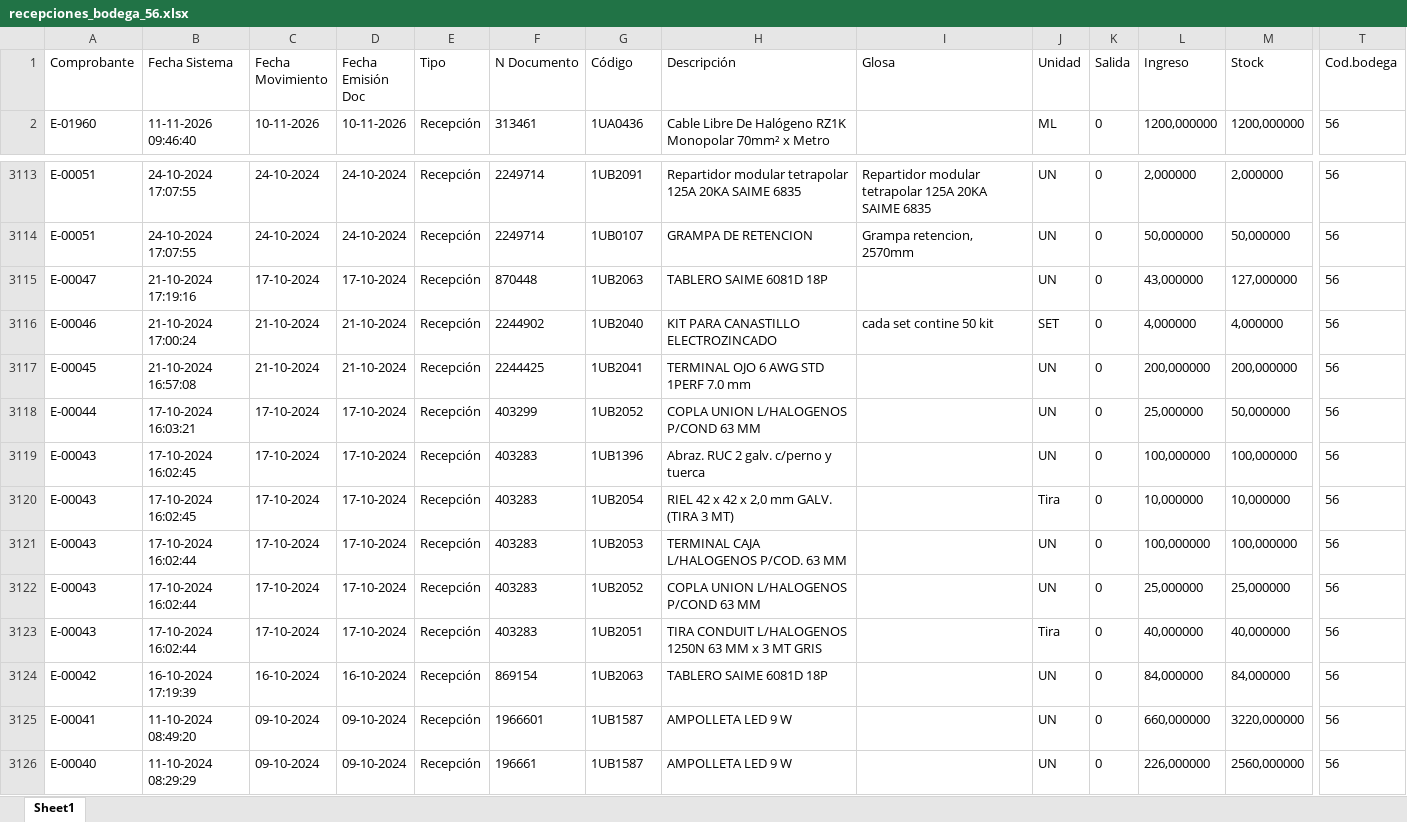
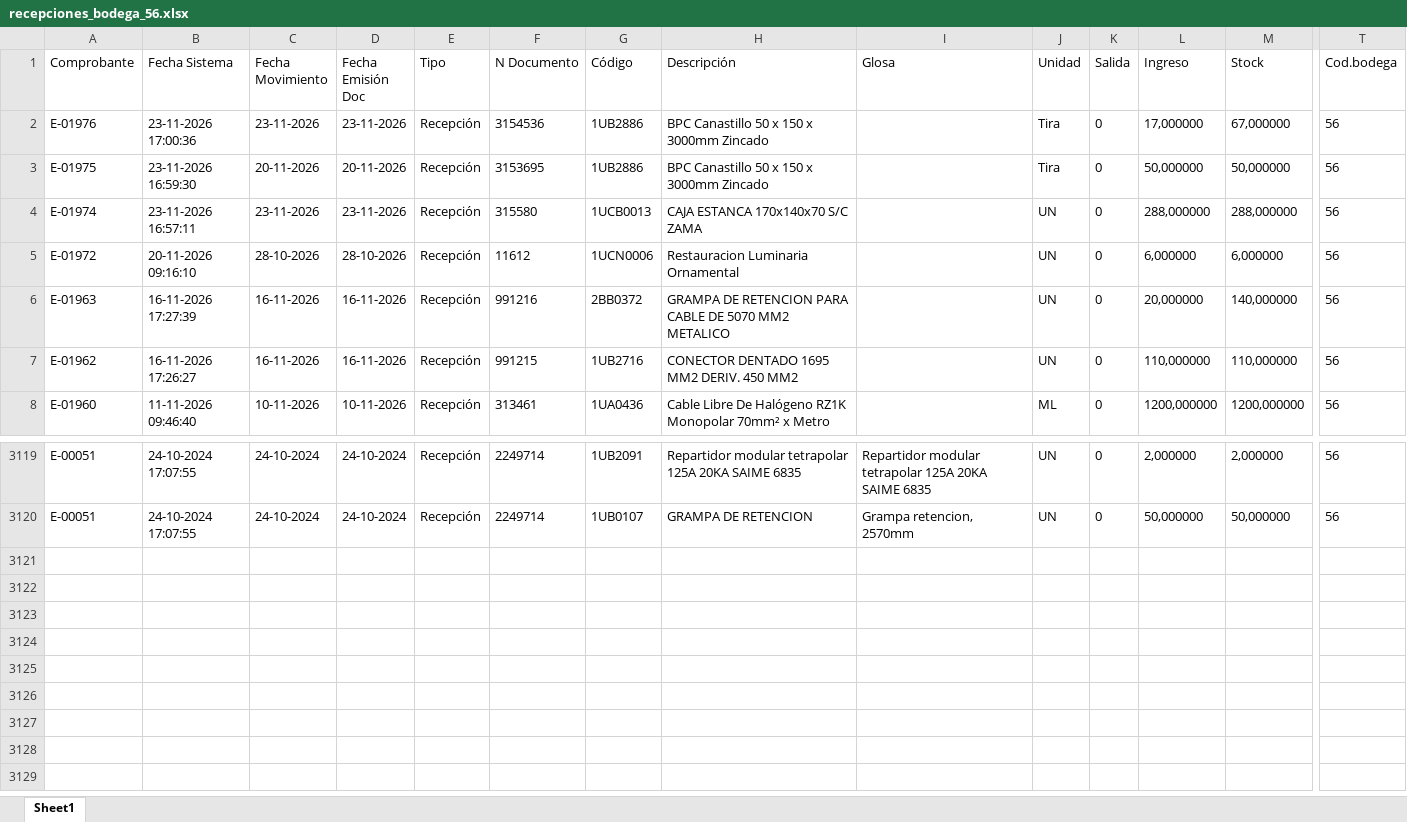
Before and after one commit to InventarioBC/BODEGA-CENTRAL, an Excel workbook: datos_origen/recepciones_bodega_56.xlsx, sheet Sheet1, drawn as a sheet; only a part is shown, gaps mark what is left out; values as stored, in another font and other column widths than the file's, no borders; removed rows and columns are numbered as before the commit, all else as after; rows hold the shown columns only; the diff names each change by its address in the sheet, - before the commit and + after, or states it on an @@ line.

```diff
--- a/datos_origen/recepciones_bodega_56.xlsx (sheet Sheet1)
+++ b/datos_origen/recepciones_bodega_56.xlsx (sheet Sheet1)
+row 2: E-01976 | 23-11-2026 17:00:36 | 23-11-2026 | 23-11-2026 | Recepción | 3154536 | 1UB2886 | BPC Canastillo 50 x 150 x 3000mm Zincado |  | Tira | 0 | 17,000000 | 67,000000 | 56
+row 3: E-01975 | 23-11-2026 16:59:30 | 20-11-2026 | 20-11-2026 | Recepción | 3153695 | 1UB2886 | BPC Canastillo 50 x 150 x 3000mm Zincado |  | Tira | 0 | 50,000000 | 50,000000 | 56
+row 4: E-01974 | 23-11-2026 16:57:11 | 23-11-2026 | 23-11-2026 | Recepción | 315580 | 1UCB0013 | CAJA ESTANCA 170x140x70 S/C ZAMA |  | UN | 0 | 288,000000 | 288,000000 | 56
+row 5: E-01972 | 20-11-2026 09:16:10 | 28-10-2026 | 28-10-2026 | Recepción | 11612 | 1UCN0006 | Restauracion Luminaria Ornamental |  | UN | 0 | 6,000000 | 6,000000 | 56
+row 6: E-01963 | 16-11-2026 17:27:39 | 16-11-2026 | 16-11-2026 | Recepción | 991216 | 2BB0372 | GRAMPA DE RETENCION PARA CABLE DE 5070 MM2 METALICO |  | UN | 0 | 20,000000 | 140,000000 | 56
+row 7: E-01962 | 16-11-2026 17:26:27 | 16-11-2026 | 16-11-2026 | Recepción | 991215 | 1UB2716 | CONECTOR DENTADO 1695 MM2 DERIV. 450 MM2 |  | UN | 0 | 110,000000 | 110,000000 | 56
-row 3115: E-00047 | 21-10-2024 17:19:16 | 17-10-2024 | 17-10-2024 | Recepción | 870448 | 1UB2063 | TABLERO SAIME 6081D 18P |  | UN | 0 | 43,000000 | 127,000000 | 56
-row 3116: E-00046 | 21-10-2024 17:00:24 | 21-10-2024 | 21-10-2024 | Recepción | 2244902 | 1UB2040 | KIT PARA CANASTILLO ELECTROZINCADO | cada set contine 50 kit | SET | 0 | 4,000000 | 4,000000 | 56
-row 3117: E-00045 | 21-10-2024 16:57:08 | 21-10-2024 | 21-10-2024 | Recepción | 2244425 | 1UB2041 | TERMINAL OJO 6 AWG STD 1PERF 7.0 mm |  | UN | 0 | 200,000000 | 200,000000 | 56
-row 3118: E-00044 | 17-10-2024 16:03:21 | 17-10-2024 | 17-10-2024 | Recepción | 403299 | 1UB2052 | COPLA UNION L/HALOGENOS P/COND 63 MM |  | UN | 0 | 25,000000 | 50,000000 | 56
-row 3119: E-00043 | 17-10-2024 16:02:45 | 17-10-2024 | 17-10-2024 | Recepción | 403283 | 1UB1396 | Abraz. RUC 2 galv. c/perno y tuerca |  | UN | 0 | 100,000000 | 100,000000 | 56
-row 3120: E-00043 | 17-10-2024 16:02:45 | 17-10-2024 | 17-10-2024 | Recepción | 403283 | 1UB2054 | RIEL 42 x 42 x 2,0 mm GALV. (TIRA 3 MT) |  | Tira | 0 | 10,000000 | 10,000000 | 56
-row 3121: E-00043 | 17-10-2024 16:02:44 | 17-10-2024 | 17-10-2024 | Recepción | 403283 | 1UB2053 | TERMINAL CAJA L/HALOGENOS P/COD. 63 MM |  | UN | 0 | 100,000000 | 100,000000 | 56
-row 3122: E-00043 | 17-10-2024 16:02:44 | 17-10-2024 | 17-10-2024 | Recepción | 403283 | 1UB2052 | COPLA UNION L/HALOGENOS P/COND 63 MM |  | UN | 0 | 25,000000 | 25,000000 | 56
-row 3123: E-00043 | 17-10-2024 16:02:44 | 17-10-2024 | 17-10-2024 | Recepción | 403283 | 1UB2051 | TIRA CONDUIT L/HALOGENOS 1250N 63 MM x 3 MT GRIS |  | Tira | 0 | 40,000000 | 40,000000 | 56
-row 3124: E-00042 | 16-10-2024 17:19:39 | 16-10-2024 | 16-10-2024 | Recepción | 869154 | 1UB2063 | TABLERO SAIME 6081D 18P |  | UN | 0 | 84,000000 | 84,000000 | 56
-row 3125: E-00041 | 11-10-2024 08:49:20 | 09-10-2024 | 09-10-2024 | Recepción | 1966601 | 1UB1587 | AMPOLLETA LED 9 W |  | UN | 0 | 660,000000 | 3220,000000 | 56
-row 3126: E-00040 | 11-10-2024 08:29:29 | 09-10-2024 | 09-10-2024 | Recepción | 196661 | 1UB1587 | AMPOLLETA LED 9 W |  | UN | 0 | 226,000000 | 2560,000000 | 56
```
Also changed, not shown: Inventario_Consolidado_Bodega_Central.xlsx, datos_origen/inventario_bodega_121.xlsx, 6 other files.
